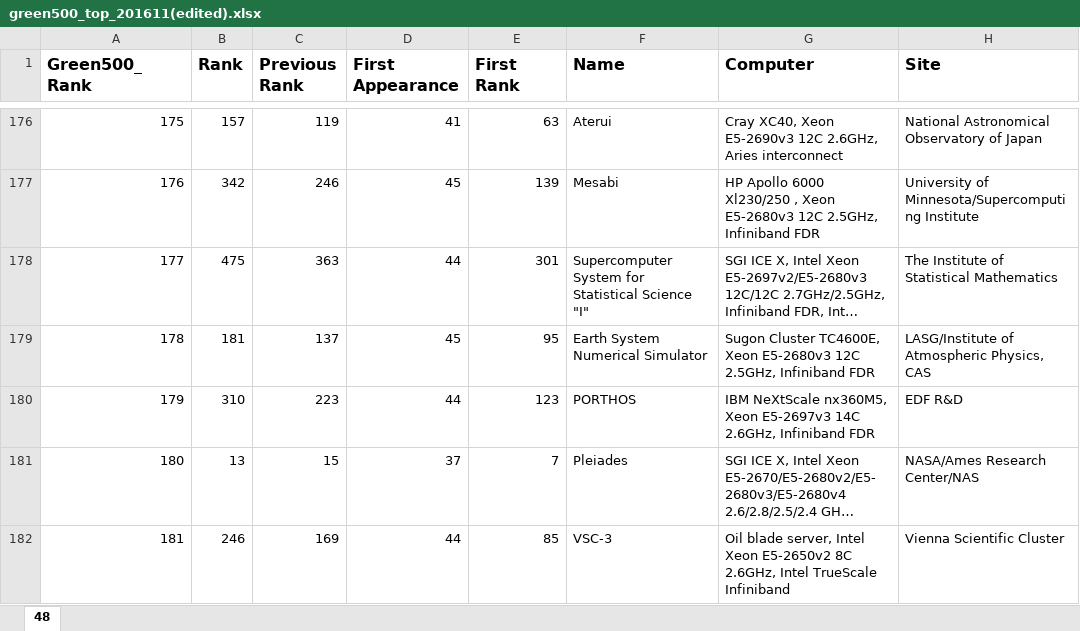
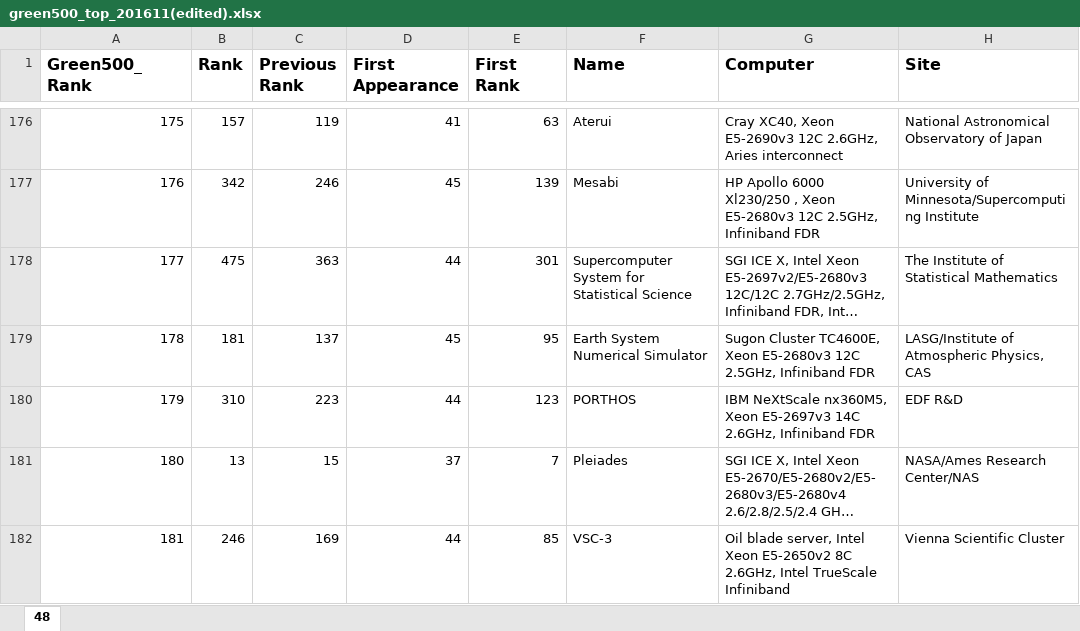
Before and after one commit to S-Xync/psychic-computing-machine, an Excel workbook: green500_top_201611(edited).xlsx, sheet 48, drawn as a sheet; only a part is shown, gaps mark what is left out; long unchanged cells end in …; values as stored, in another font and other column widths than the file's, no borders; the diff covers the shown part only; the diff names each change by its address in the sheet, - before the commit and + after, or states it on an @@ line.

Commit message:
Working about computer page

```diff
--- a/green500_top_201611(edited).xlsx (sheet 48)
+++ b/green500_top_201611(edited).xlsx (sheet 48)
-F178 (Name): …Statistical Science "I"
+F178 (Name): …Statistical Science
```
Also changed, not shown: 8 edited cells elsewhere in this sheet, green500_top_201611(no1strow).xlsx, 9 other files.
